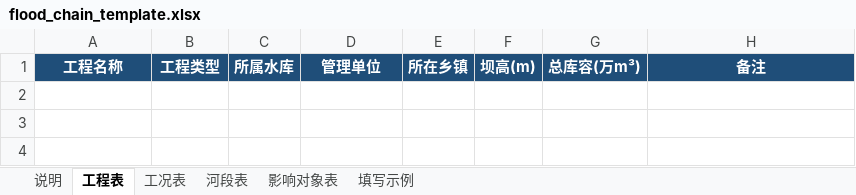
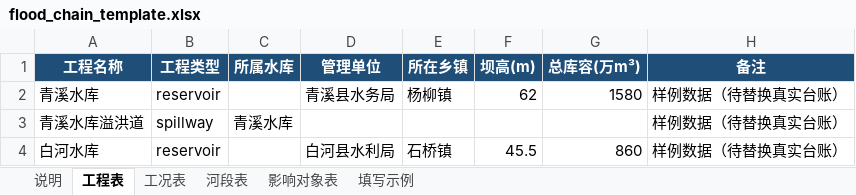
Before and after one commit to feeble123/personal-RAG, an Excel workbook: backend/templates/flood_chain_template.xlsx, sheet 工程表, drawn as a sheet; values as stored, in another font and other column widths than the file's, no borders; the diff names each change by its address in the sheet, - before the commit and + after, or states it on an @@ line.

```diff
--- a/backend/templates/flood_chain_template.xlsx (sheet 工程表)
+++ b/backend/templates/flood_chain_template.xlsx (sheet 工程表)
+row 2: 青溪水库 | reservoir |  | 青溪县水务局 | 杨柳镇 | 62 | 1580 | 样例数据（待替换真实台账）
+row 3: 青溪水库溢洪道 | spillway | 青溪水库 |  |  |  |  | 样例数据（待替换真实台账）
+row 4: 白河水库 | reservoir |  | 白河县水利局 | 石桥镇 | 45.5 | 860 | 样例数据（待替换真实台账）
```
Also changed, not shown: sheet 影响对象表, sheet 河段表, sheet 工况表, 34 other files.
